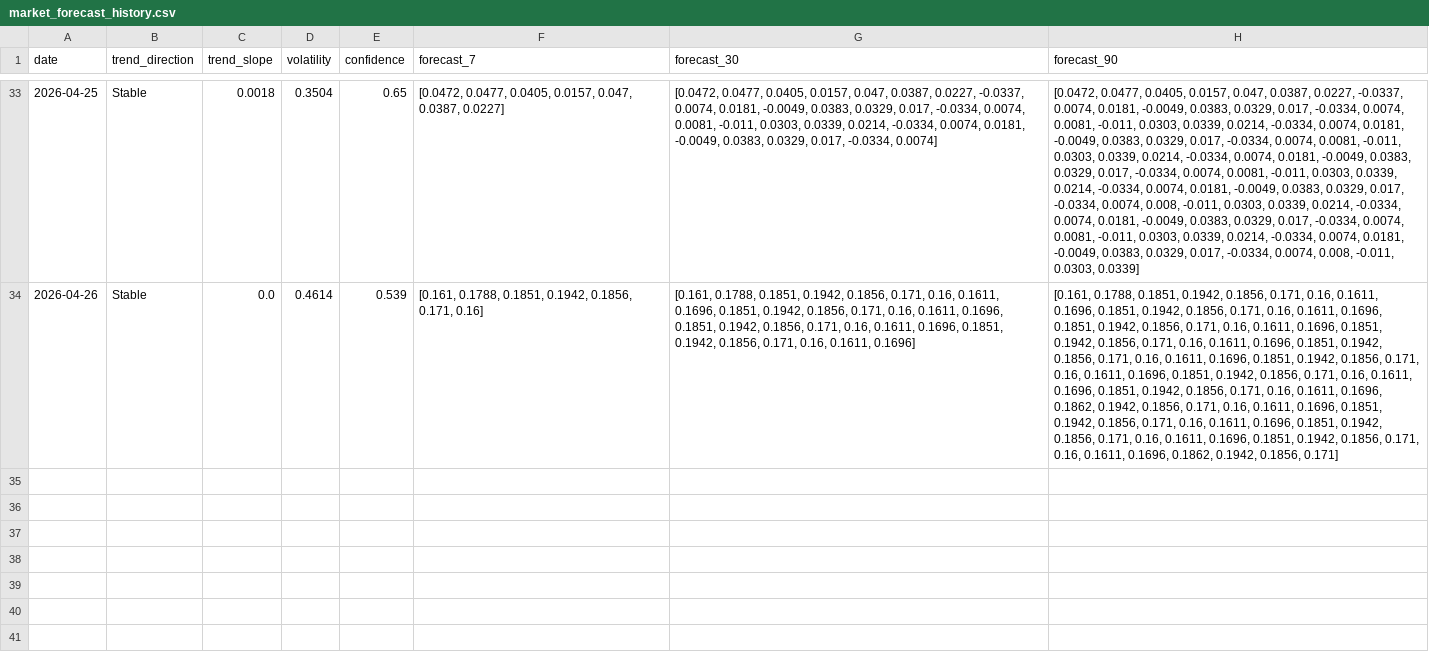
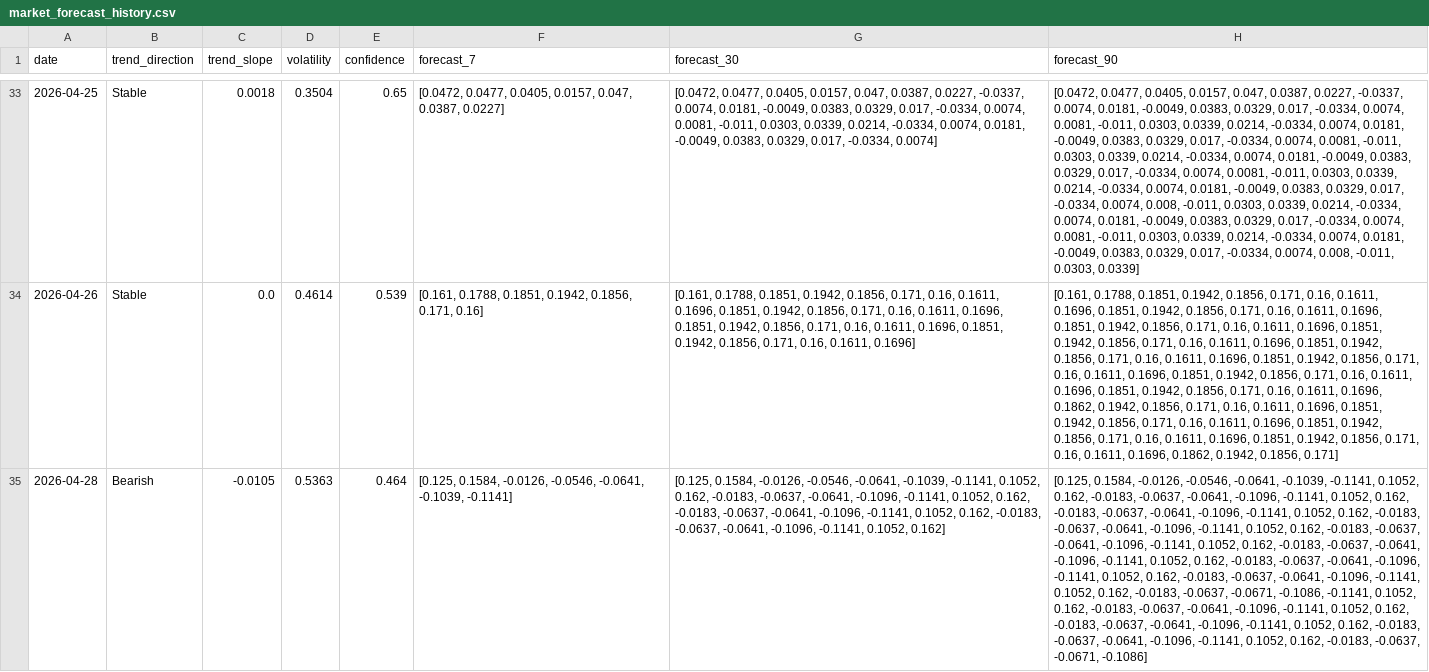
Before and after one commit to 2310Gayatri/AI-Ecommerce-Trend-Forecaster, a CSV file: data/processed/market_forecast_history.csv, drawn as a sheet; only a part is shown, gaps mark what is left out; the diff names each change by its address in the sheet, - before the commit and + after, or states it on an @@ line.

```diff
--- a/data/processed/market_forecast_history.csv
+++ b/data/processed/market_forecast_history.csv
+row 35: 2026-04-28 | Bearish | -0.0105 | 0.5363 | 0.464 | [0.125, 0.1584, -0.0126, -0.0546, -0.0641, -0.1039, -0.1141] | [0.125, 0.1584, -0.0126, -0.0546, -0.0641, -0.1039, -0.1141, 0.1052, 0.162, -0.0183, -0.0637, -0.0641, -0.1096, -0.1141, 0.1052, 0.162, -0.0183, -0.0637, -0.0641, -0.1096, -0.1141, 0.1052, 0.162, -0.0183, -0.0637, -0.0641, -0.1096, -0.1141, 0.1052, 0.162] | [0.125, 0.1584, -0.0126, -0.0546, -0.0641, -0.1039, -0.1141, 0.1052, 0.162, -0.0183, -0.0637, -0.0641, -0.1096, -0.1141, 0.1052, 0.162, -0.0183, -0.0637, -0.0641, -0.1096, -0.1141, 0.1052, 0.162, -0.0183, -0.0637, -0.0641, -0.1096, -0.1141, 0.1052, 0.162, -0.0183, -0.0637, -0.0641, -0.1096, -0.1141, 0.1052, 0.162, -0.0183, -0.0637, -0.0641, -0.1096, -0.1141, 0.1052, 0.162, -0.0183, -0.0637, -0.0641, -0.1096, -0.1141, 0.1052, 0.162, -0.0183, -0.0637, -0.0641, -0.1096, -0.1141, 0.1052, 0.162, -0.0183, -0.0637, -0.0671, -0.1086, -0.1141, 0.1052, 0.162, -0.0183, -0.0637, -0.0641, -0.1096, -0.1141, 0.1052, 0.162, -0.0183, -0.0637, -0.0641, -0.1096, -0.1141, 0.1052, 0.162, -0.0183, -0.0637, -0.0641, -0.1096, -0.1141, 0.1052, 0.162, -0.0183, -0.0637, -0.0671, -0.1086]
```
Also changed, not shown: data/processed/brand_daily_metrics.csv, data/processed/daily_market_metrics.csv, 1 other file.
